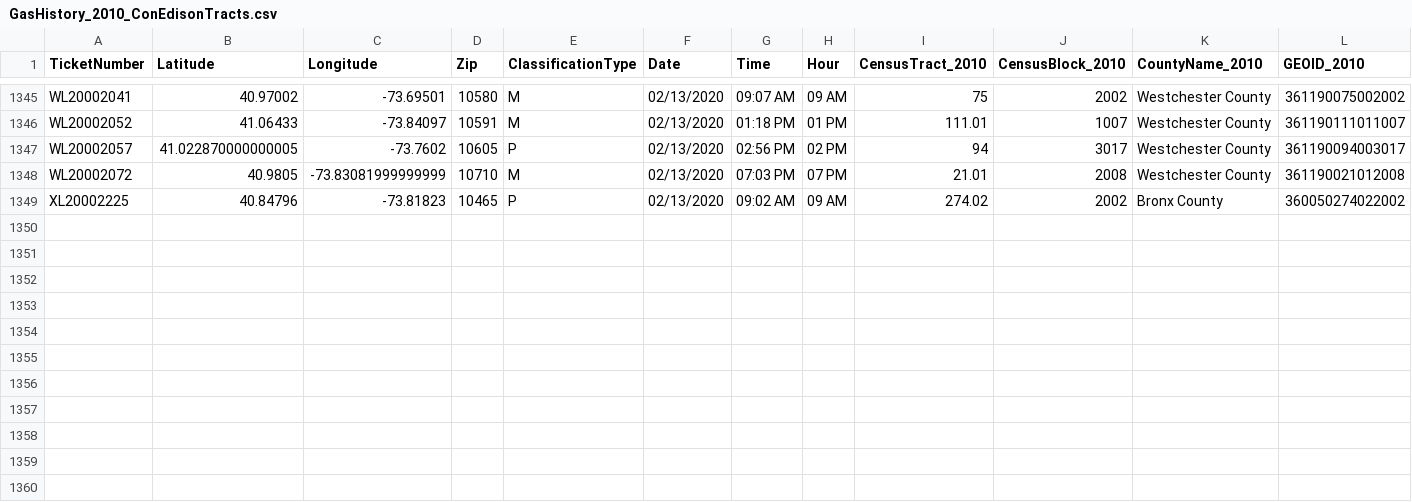
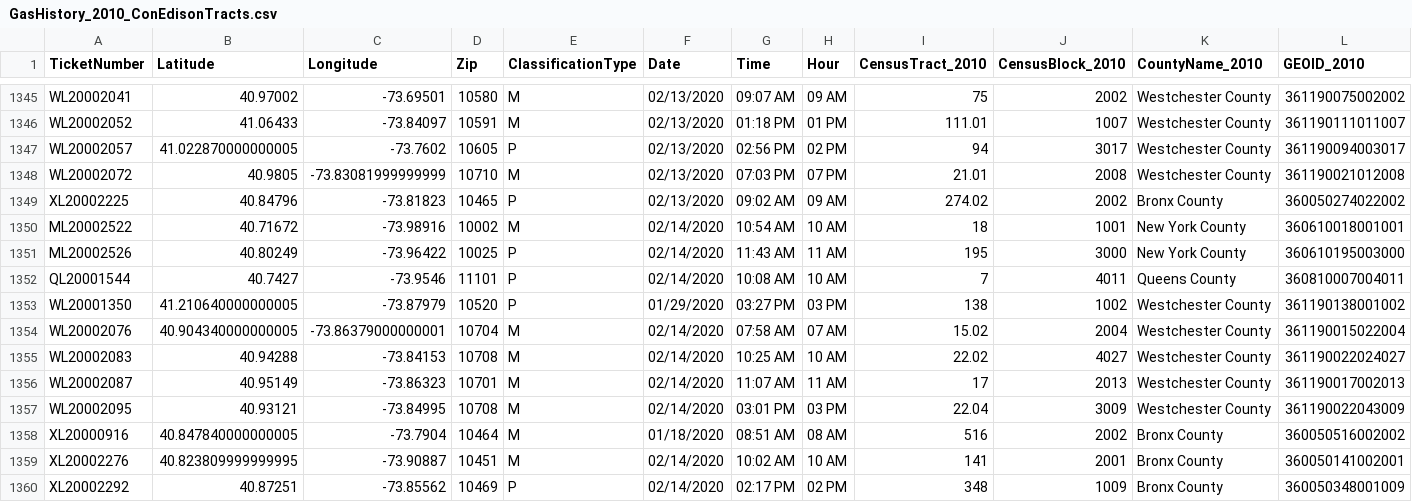
Before and after one commit to mhasan004/GasLeakProject-Merged, a CSV file: DataFiles/GasHistory_2010_ConEdisonTracts.csv, drawn as a sheet; only a part is shown, gaps mark what is left out; rows hold the shown columns only; the diff names each change by its address in the sheet, - before the commit and + after, or states it on an @@ line.

Commit message:
updated feb data

```diff
--- a/DataFiles/GasHistory_2010_ConEdisonTracts.csv
+++ b/DataFiles/GasHistory_2010_ConEdisonTracts.csv
+row 1350: ML20002522 | 40.71672 | -73.98916 | 10002 | M | 02/14/2020 | 10:54 AM | 10 AM | 18 | 1001 | New York County | 360610018001001
+row 1351: ML20002526 | 40.80249 | -73.96422 | 10025 | P | 02/14/2020 | 11:43 AM | 11 AM | 195 | 3000 | New York County | 360610195003000
+row 1352: QL20001544 | 40.7427 | -73.9546 | 11101 | P | 02/14/2020 | 10:08 AM | 10 AM | 7 | 4011 | Queens County | 360810007004011
+row 1353: WL20001350 | 41.210640000000005 | -73.87979 | 10520 | P | 01/29/2020 | 03:27 PM | 03 PM | 138 | 1002 | Westchester County | 361190138001002
+row 1354: WL20002076 | 40.904340000000005 | -73.86379000000001 | 10704 | M | 02/14/2020 | 07:58 AM | 07 AM | 15.02 | 2004 | Westchester County | 361190015022004
+row 1355: WL20002083 | 40.94288 | -73.84153 | 10708 | M | 02/14/2020 | 10:25 AM | 10 AM | 22.02 | 4027 | Westchester County | 361190022024027
+row 1356: WL20002087 | 40.95149 | -73.86323 | 10701 | M | 02/14/2020 | 11:07 AM | 11 AM | 17 | 2013 | Westchester County | 361190017002013
+row 1357: WL20002095 | 40.93121 | -73.84995 | 10708 | M | 02/14/2020 | 03:01 PM | 03 PM | 22.04 | 3009 | Westchester County | 361190022043009
+row 1358: XL20000916 | 40.847840000000005 | -73.7904 | 10464 | M | 01/18/2020 | 08:51 AM | 08 AM | 516 | 2002 | Bronx County | 360050516002002
+row 1359: XL20002276 | 40.823809999999995 | -73.90887 | 10451 | M | 02/14/2020 | 10:02 AM | 10 AM | 141 | 2001 | Bronx County | 360050141002001
+row 1360: XL20002292 | 40.87251 | -73.85562 | 10469 | P | 02/14/2020 | 02:17 PM | 02 PM | 348 | 1009 | Bronx County | 360050348001009
```
Also changed, not shown: DataFiles/GasHistory_2010_ReportFrequency_Hourly.csv, DataFiles/GasHistory_2010_ReportFrequency_Monthly.csv, 44 other files.
